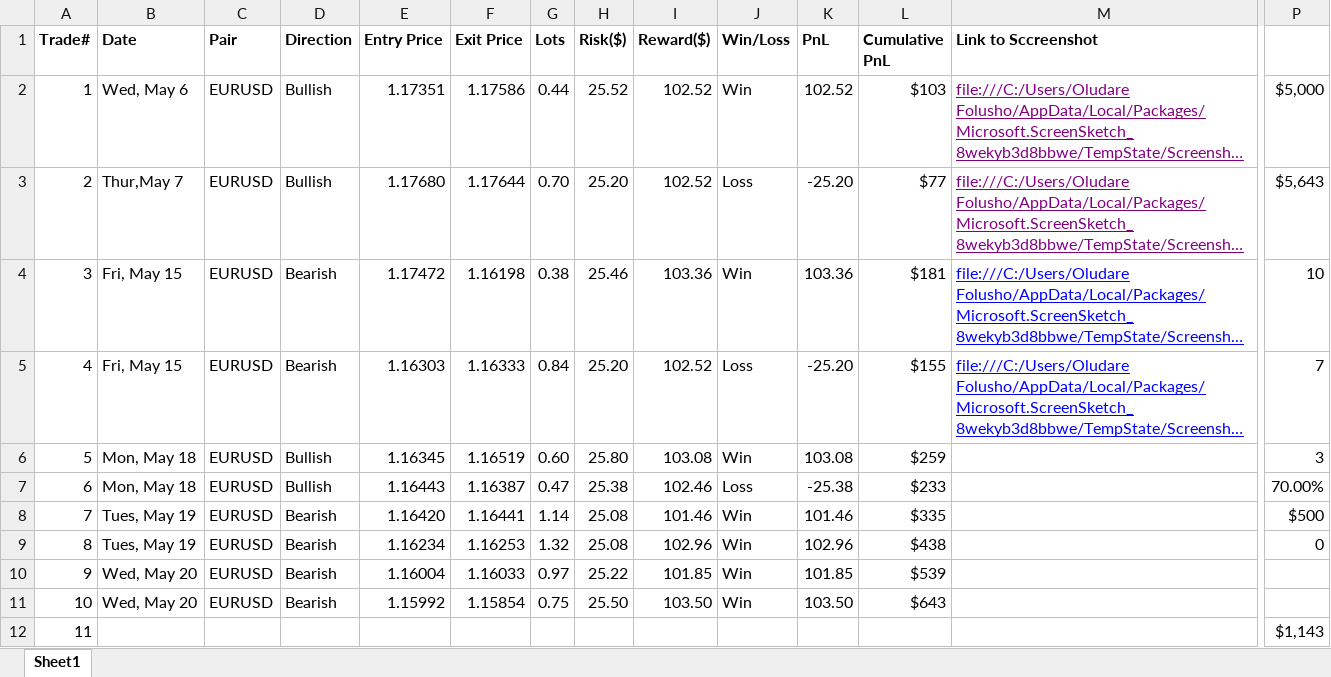
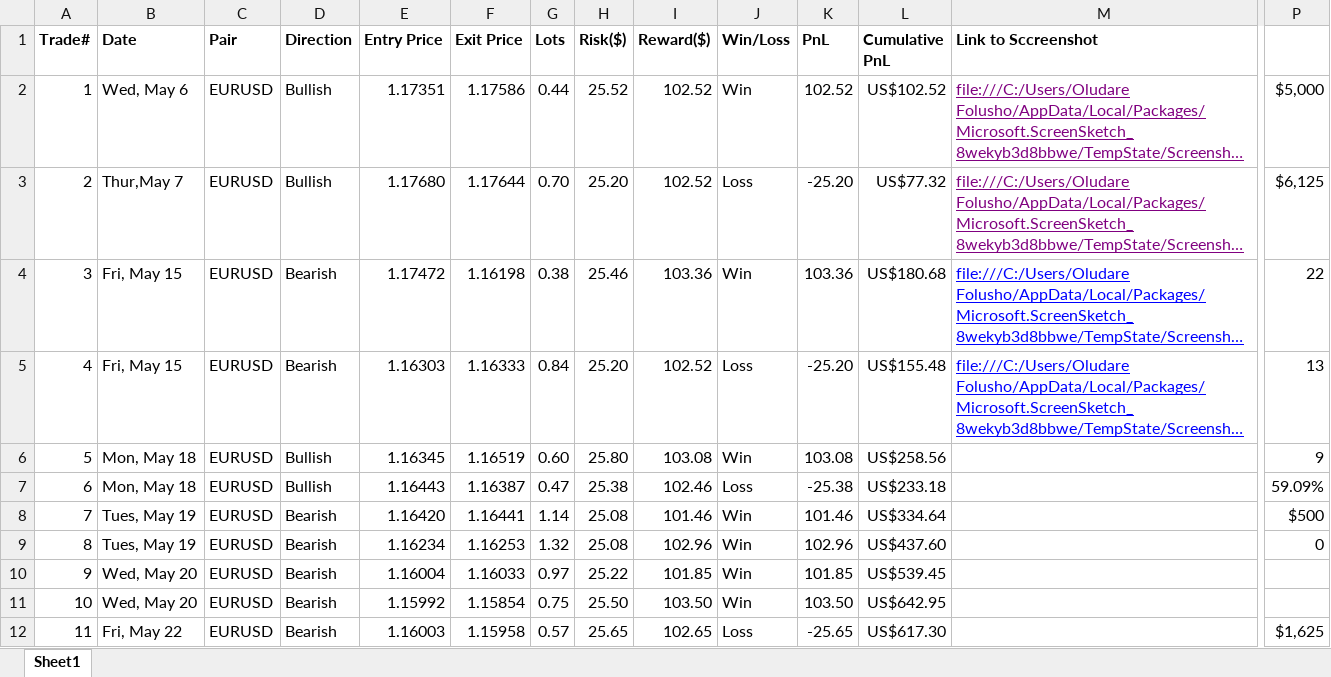
Before and after one commit to folushooludare33-droid/forex_trading_journal, an Excel workbook: Trading_tracker.xlsx, sheet Sheet1, drawn as a sheet; only a part is shown, gaps mark what is left out; long unchanged cells end in …; values as stored, in another font and other column widths than the file's, no borders; charts and pictures and conditional formats not drawn; the diff covers the shown part only; the diff names each change by its address in the sheet, - before the commit and + after, or states it on an @@ line.

Commit message:
Add files via upload

```diff
--- a/Trading_tracker.xlsx (sheet Sheet1)
+++ b/Trading_tracker.xlsx (sheet Sheet1)
-L2 (Cumulative PnL): $103
+L2 (Cumulative PnL): US$102.52
-L3 (Cumulative PnL): $77
+L3 (Cumulative PnL): US$77.32
-P3: $5,643
+P3: $6,125
-L4 (Cumulative PnL): $181
+L4 (Cumulative PnL): US$180.68
-P4: 10
+P4: 22
-L5 (Cumulative PnL): $155
+L5 (Cumulative PnL): US$155.48
-P5: 7
+P5: 13
-L6 (Cumulative PnL): $259
+L6 (Cumulative PnL): US$258.56
-P6: 3
+P6: 9
-L7 (Cumulative PnL): $233
+L7 (Cumulative PnL): US$233.18
-P7: 70.00%
+P7: 59.09%
-L8 (Cumulative PnL): $335
+L8 (Cumulative PnL): US$334.64
-L9 (Cumulative PnL): $438
+L9 (Cumulative PnL): US$437.60
-L10 (Cumulative PnL): $539
+L10 (Cumulative PnL): US$539.45
-L11 (Cumulative PnL): $643
+L11 (Cumulative PnL): US$642.95
-B12 (Date): (empty)
+B12 (Date): Fri, May 22
-C12 (Pair): (empty)
+C12 (Pair): EURUSD
-D12 (Direction): (empty)
+D12 (Direction): Bearish
-E12 (Entry Price): (empty)
+E12 (Entry Price): 1.16003
-F12 (Exit Price): (empty)
+F12 (Exit Price): 1.15958
-G12 (Lots): (empty)
+G12 (Lots): 0.57
-H12 (Risk($)): (empty)
+H12 (Risk($)): 25.65
-I12 (Reward($)): (empty)
+I12 (Reward($)): 102.65
-J12 (Win/Loss): (empty)
+J12 (Win/Loss): Loss
-K12 (PnL): (empty)
+K12 (PnL): -25.65
-L12 (Cumulative PnL): (empty)
+L12 (Cumulative PnL): US$617.30
-P12: $1,143
+P12: $1,625
```
Also changed, not shown: 121 edited cells elsewhere in this sheet, charts or pictures.
